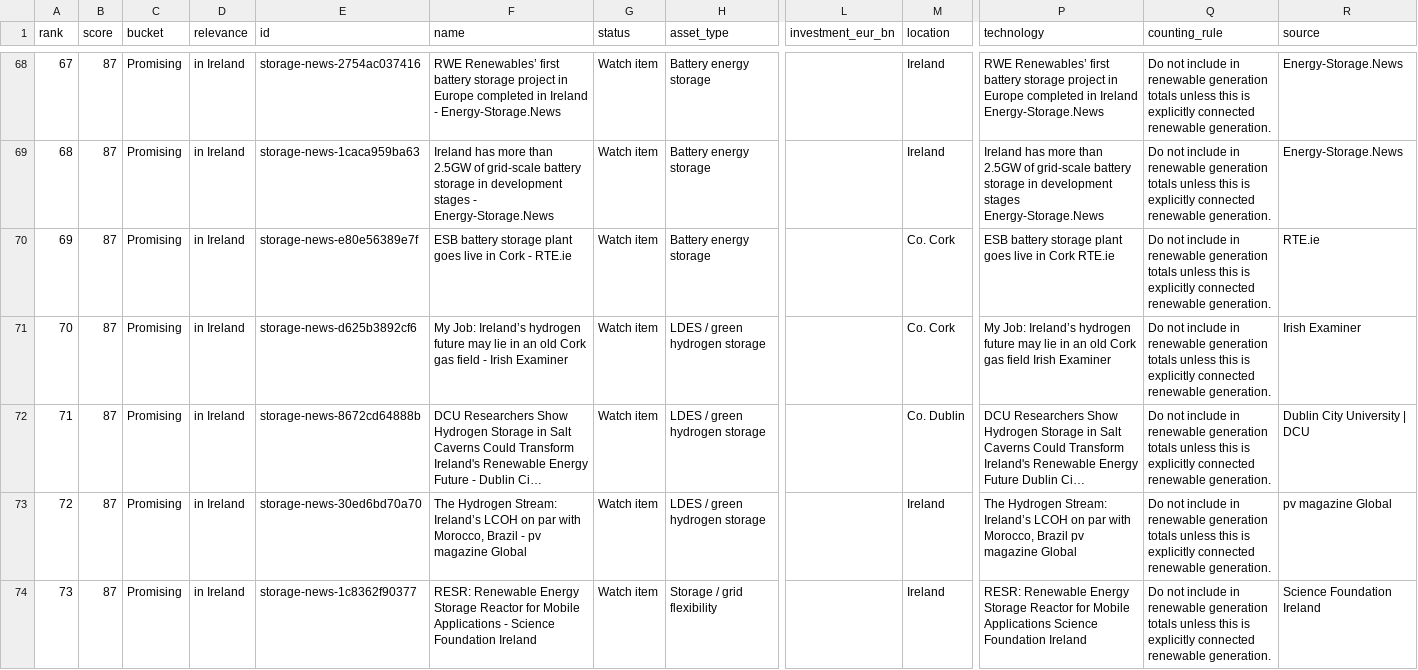
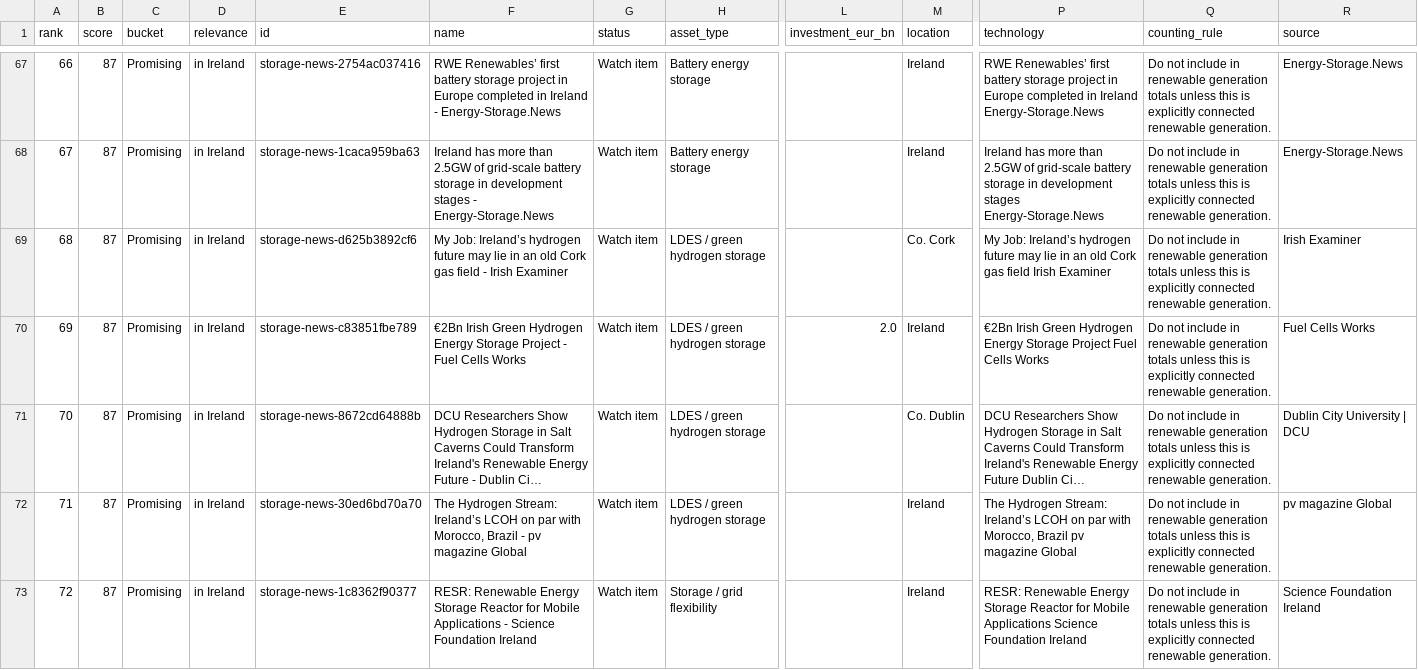
Before and after one commit to salmonofdoubt/salmonofdoubt.github.io, a CSV file: demos/ietm/data/storage-ranked.csv, drawn as a sheet; only a part is shown, gaps mark what is left out; long unchanged cells end in …; removed rows and columns are numbered as before the commit, all else as after; rows hold the shown columns only; the diff covers the shown part only; the diff names each change by its address in the sheet, - before the commit and + after, or states it on an @@ line.

```diff
--- a/demos/ietm/data/storage-ranked.csv
+++ b/demos/ietm/data/storage-ranked.csv
@@ column A (rank) renumbered from row 10 down @@
-row 70: 69 | 87 | Promising | in Ireland | storage-news-e80e56389e7f | ESB battery storage plant goes live in Cork - RTE.ie | Watch item | Battery energy storage |  | Co. Cork | ESB battery storage plant goes live in Cork RTE.ie | Do not include in renewable generation totals unless this is explicitly connected renewable generation. | RTE.ie
+row 70: 69 | 87 | Promising | in Ireland | storage-news-c83851fbe789 | €2Bn Irish Green Hydrogen Energy Storage Project - Fuel Cells Works | Watch item | LDES / green hydrogen storage | 2.0 | Ireland | €2Bn Irish Green Hydrogen Energy Storage Project Fuel Cells Works | Do not include in renewable generation totals unless this is explicitly connected renewable generation. | Fuel Cells Works
```
Also changed, not shown: 3 added rows, 5 removed rows and 8 moved rows elsewhere in this file, 5 other files.
